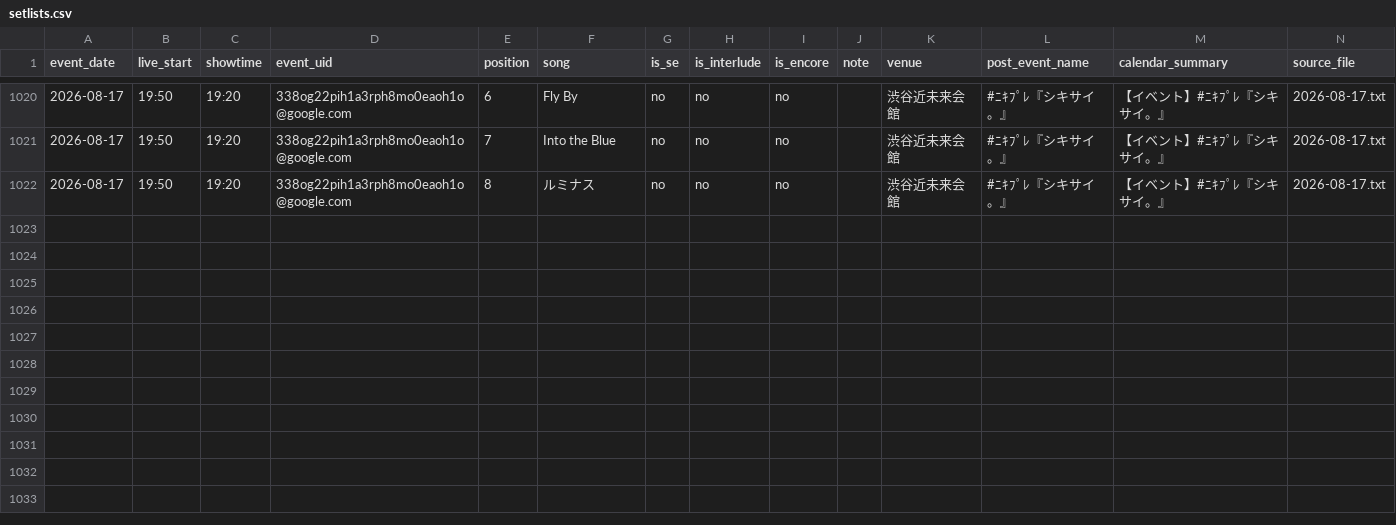
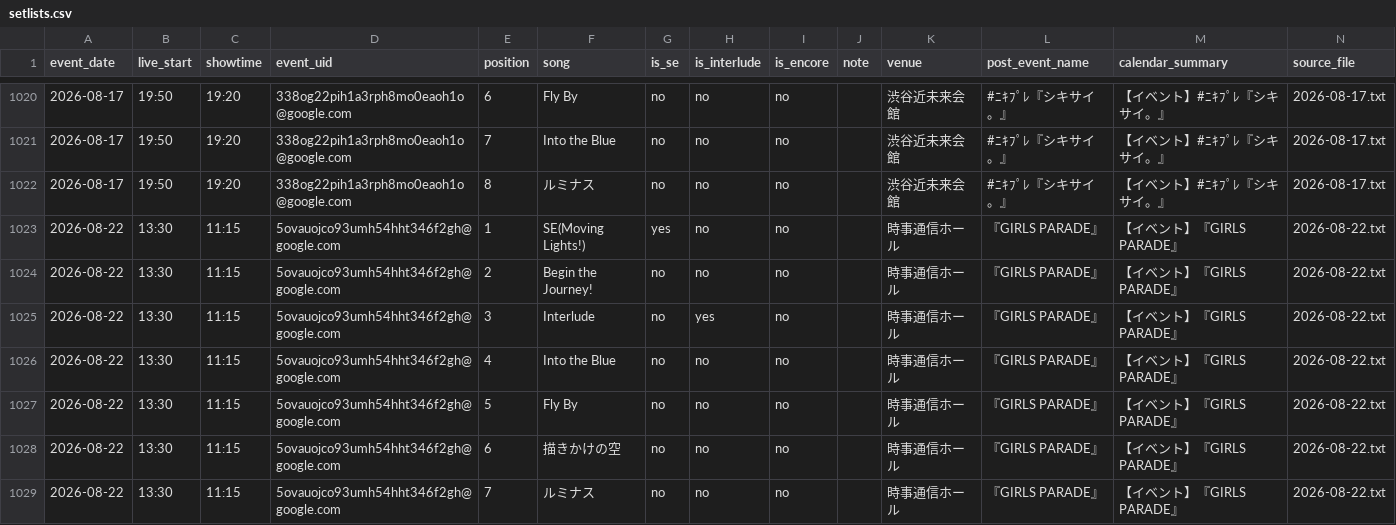
Before and after one commit to ganbaramen/drawrydb, a CSV file: data/generated/setlists.csv, drawn as a sheet; only a part is shown, gaps mark what is left out; the diff names each change by its address in the sheet, - before the commit and + after, or states it on an @@ line.

Commit message:
Add 2026-08-22 setlist

```diff
--- a/data/generated/setlists.csv
+++ b/data/generated/setlists.csv
+row 1023: 2026-08-22 | 13:30 | 11:15 | 5ovauojco93umh54hht346f2gh@google.com | 1 | SE(Moving Lights!) | yes | no | no |  | 時事通信ホール | 『GIRLS PARADE』 | 【イベント】『GIRLS PARADE』 | 2026-08-22.txt
+row 1024: 2026-08-22 | 13:30 | 11:15 | 5ovauojco93umh54hht346f2gh@google.com | 2 | Begin the Journey! | no | no | no |  | 時事通信ホール | 『GIRLS PARADE』 | 【イベント】『GIRLS PARADE』 | 2026-08-22.txt
+row 1025: 2026-08-22 | 13:30 | 11:15 | 5ovauojco93umh54hht346f2gh@google.com | 3 | Interlude | no | yes | no |  | 時事通信ホール | 『GIRLS PARADE』 | 【イベント】『GIRLS PARADE』 | 2026-08-22.txt
+row 1026: 2026-08-22 | 13:30 | 11:15 | 5ovauojco93umh54hht346f2gh@google.com | 4 | Into the Blue | no | no | no |  | 時事通信ホール | 『GIRLS PARADE』 | 【イベント】『GIRLS PARADE』 | 2026-08-22.txt
+row 1027: 2026-08-22 | 13:30 | 11:15 | 5ovauojco93umh54hht346f2gh@google.com | 5 | Fly By | no | no | no |  | 時事通信ホール | 『GIRLS PARADE』 | 【イベント】『GIRLS PARADE』 | 2026-08-22.txt
+row 1028: 2026-08-22 | 13:30 | 11:15 | 5ovauojco93umh54hht346f2gh@google.com | 6 | 描きかけの空 | no | no | no |  | 時事通信ホール | 『GIRLS PARADE』 | 【イベント】『GIRLS PARADE』 | 2026-08-22.txt
+row 1029: 2026-08-22 | 13:30 | 11:15 | 5ovauojco93umh54hht346f2gh@google.com | 7 | ルミナス | no | no | no |  | 時事通信ホール | 『GIRLS PARADE』 | 【イベント】『GIRLS PARADE』 | 2026-08-22.txt
```
Also changed, not shown: data/generated/set_length_stats.csv, data/generated/shows.csv, 4 other files.
